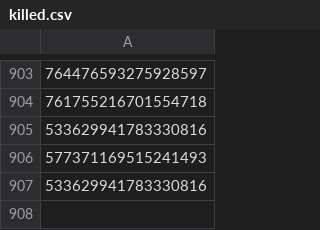
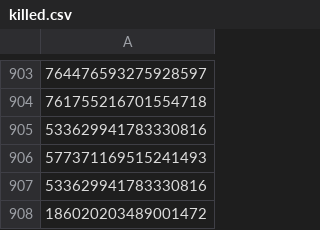
Before and after one commit to KomarouTheWolf/KomarouBot, a CSV file: csvfile/killed.csv, drawn as a sheet; only a part is shown, gaps mark what is left out; the diff names each change by its address in the sheet, - before the commit and + after, or states it on an @@ line.

```diff
--- a/csvfile/killed.csv
+++ b/csvfile/killed.csv
+row 908: 186020203489001472
```
Also changed, not shown: 1 other file.
